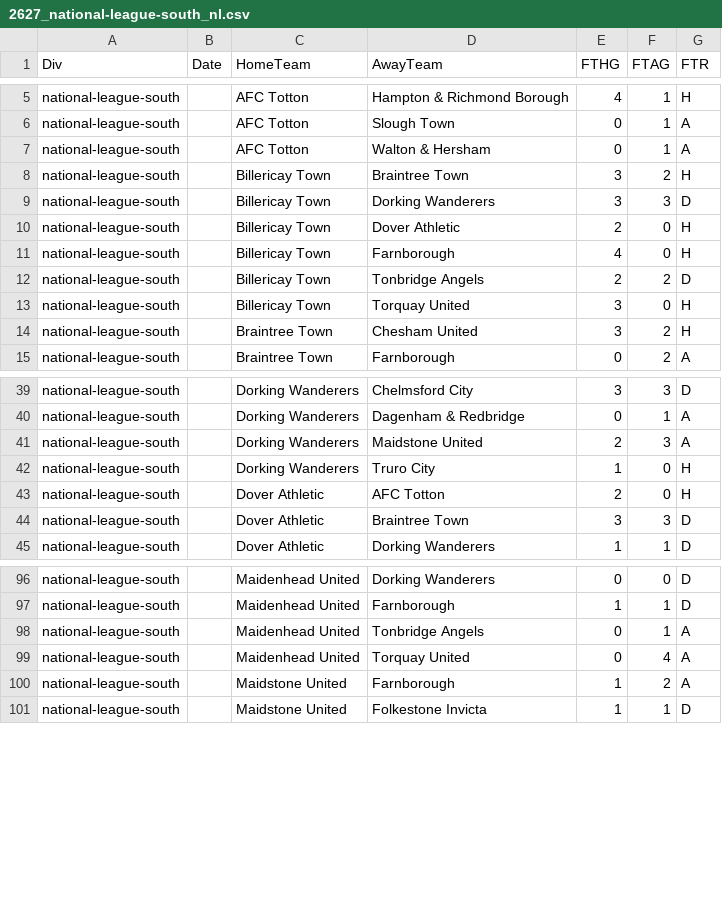
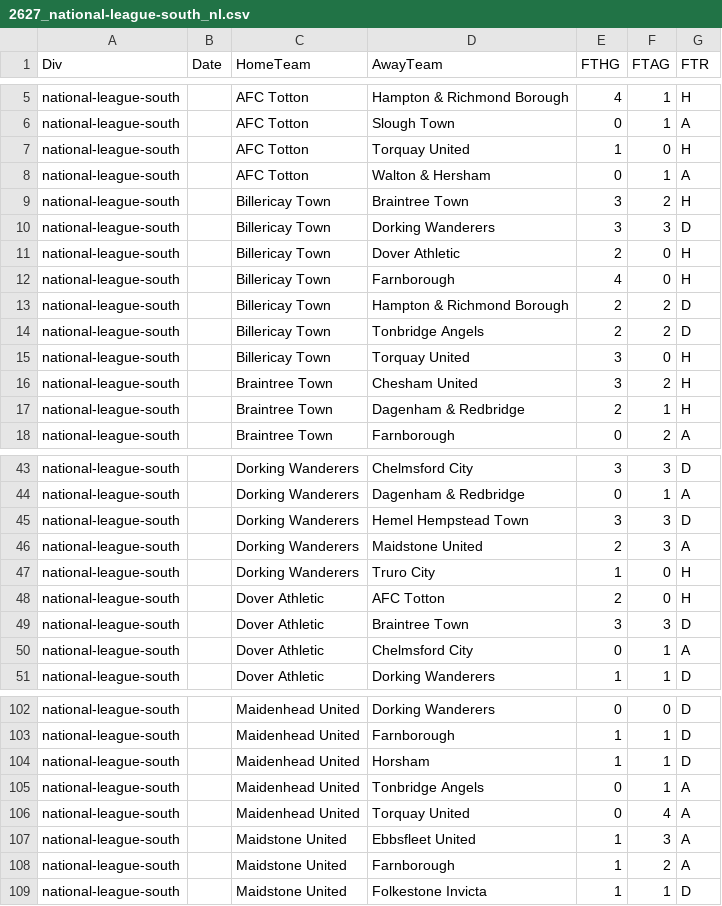
Before and after one commit to petedilworth/english-ftbl26, a CSV file: data/nonleague/2627_national-league-south_nl.csv, drawn as a sheet; only a part is shown, gaps mark what is left out; the diff covers the shown part only; the diff names each change by its address in the sheet, - before the commit and + after, or states it on an @@ line.

```diff
--- a/data/nonleague/2627_national-league-south_nl.csv
+++ b/data/nonleague/2627_national-league-south_nl.csv
+row 7: national-league-south |  | AFC Totton | Torquay United | 1 | 0 | H
+row 13: national-league-south |  | Billericay Town | Hampton & Richmond Borough | 2 | 2 | D
+row 17: national-league-south |  | Braintree Town | Dagenham & Redbridge | 2 | 1 | H
+row 45: national-league-south |  | Dorking Wanderers | Hemel Hempstead Town | 3 | 3 | D
+row 50: national-league-south |  | Dover Athletic | Chelmsford City | 0 | 1 | A
+row 104: national-league-south |  | Maidenhead United | Horsham | 1 | 1 | D
+row 107: national-league-south |  | Maidstone United | Ebbsfleet United | 1 | 3 | A
```
Also changed, not shown: 4 added rows elsewhere in this file, data/nonleague/2627_isthmian-league-premier_nl.csv, data/nonleague/2627_national-league-north_nl.csv, 3 other files.
